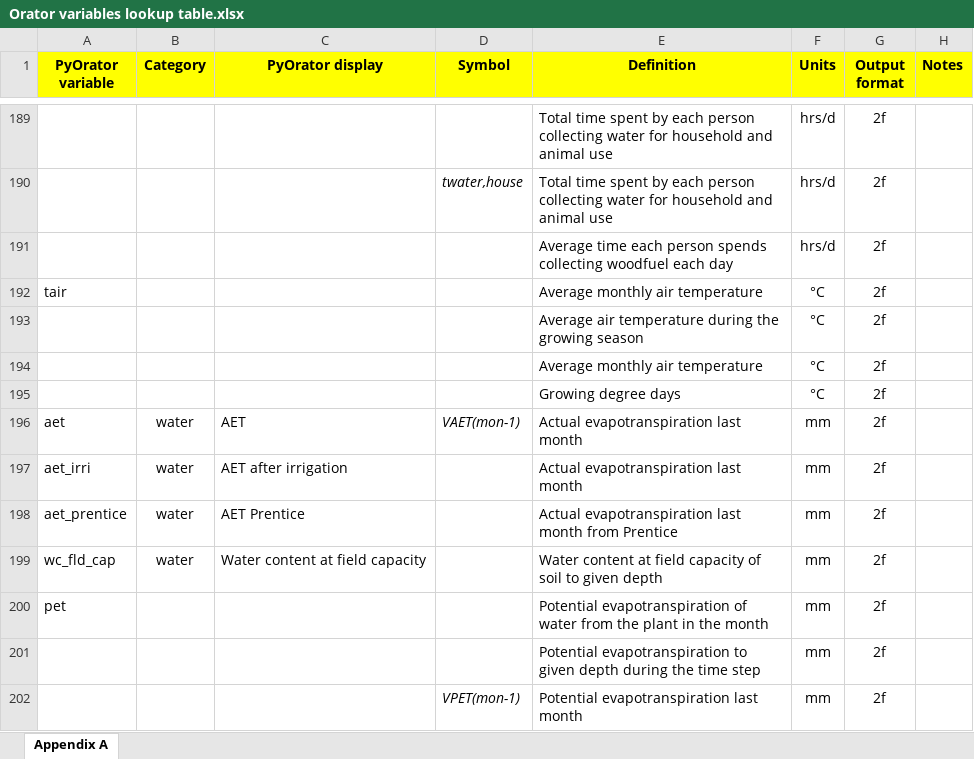
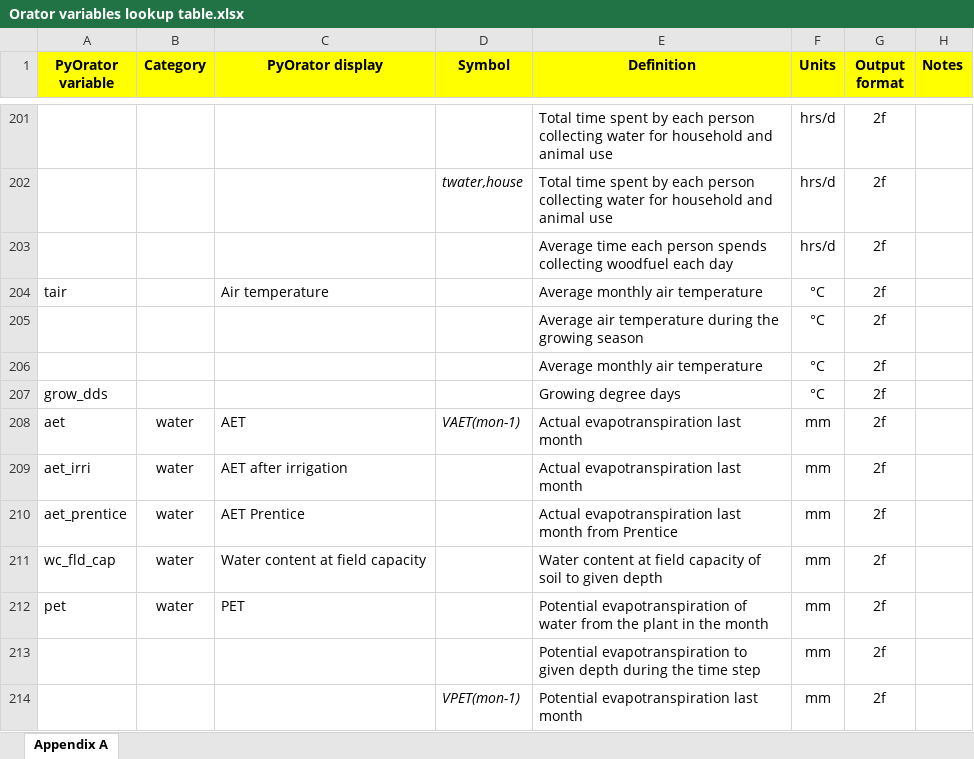
Before and after one commit to NewEconomicPolicy/testPyOra, an Excel workbook: OratorRun/lookup/Orator variables lookup table.xlsx, sheet Appendix A, drawn as a sheet; only a part is shown, gaps mark what is left out; values as stored, in another font and other column widths than the file's, no borders; charts and pictures and conditional formats not drawn; addresses are those after the commit; the diff covers the shown part only; the diff names each change by its address in the sheet, - before the commit and + after, or states it on an @@ line.

```diff
--- a/OratorRun/lookup/Orator variables lookup table.xlsx (sheet Appendix A)
+++ b/OratorRun/lookup/Orator variables lookup table.xlsx (sheet Appendix A)
-C204 (PyOrator display): (empty)
+C204 (PyOrator display): Air temperature
-A207 (PyOrator variable): (empty)
+A207 (PyOrator variable): grow_dds
-B212 (Category): (empty)
+B212 (Category): water
-C212 (PyOrator display): (empty)
+C212 (PyOrator display): PET
```
Also changed, not shown: 13 added rows, 1 removed row, 8 edited cells and cell formats elsewhere in this sheet, charts or pictures, 2 other files.
